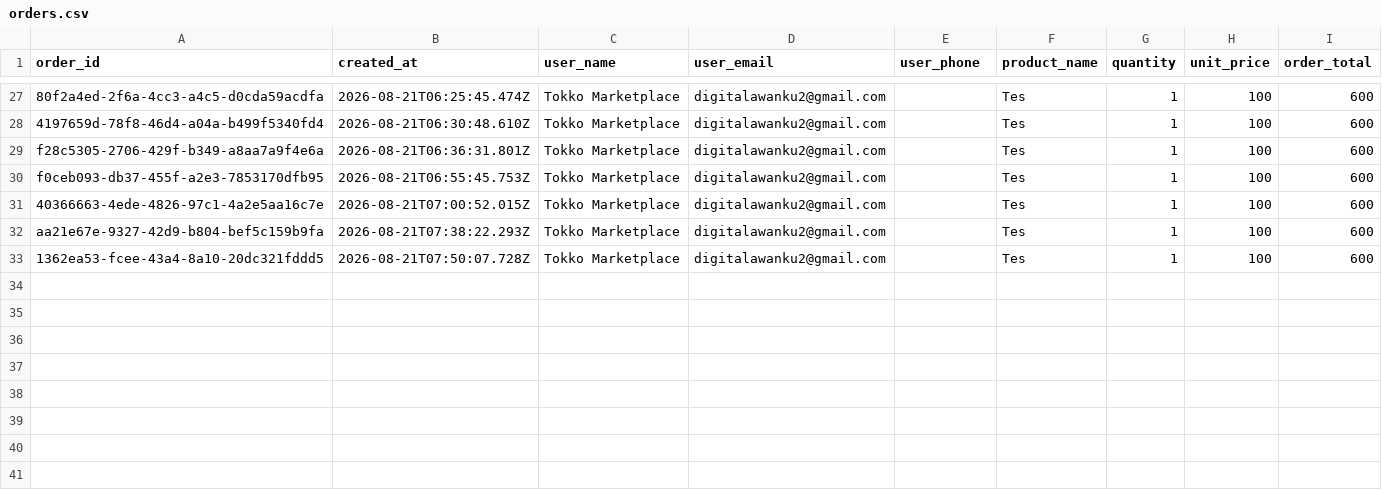
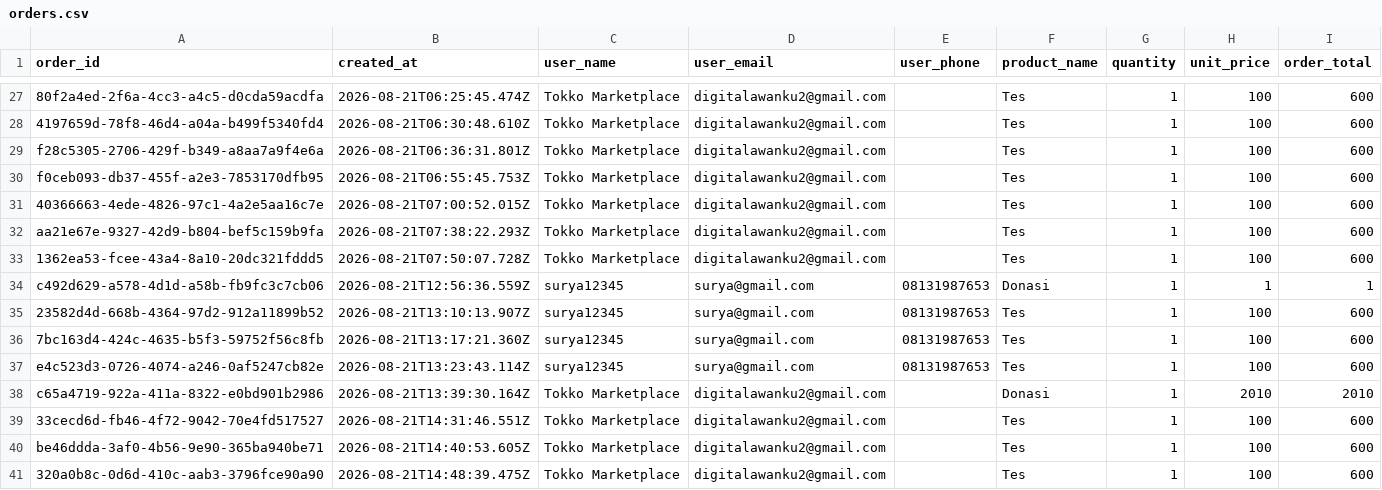
Before and after one commit to rey13x/tokkov2, a CSV file: storage/exports/orders.csv, drawn as a sheet; only a part is shown, gaps mark what is left out; the diff names each change by its address in the sheet, - before the commit and + after, or states it on an @@ line.

```diff
--- a/storage/exports/orders.csv
+++ b/storage/exports/orders.csv
+row 34: c492d629-a578-4d1d-a58b-fb9fc3c7cb06 | 2026-08-21T12:56:36.559Z | surya12345 | surya@gmail.com | 08131987653 | Donasi | 1 | 1 | 1
+row 35: 23582d4d-668b-4364-97d2-912a11899b52 | 2026-08-21T13:10:13.907Z | surya12345 | surya@gmail.com | 08131987653 | Tes | 1 | 100 | 600
+row 36: 7bc163d4-424c-4635-b5f3-59752f56c8fb | 2026-08-21T13:17:21.360Z | surya12345 | surya@gmail.com | 08131987653 | Tes | 1 | 100 | 600
+row 37: e4c523d3-0726-4074-a246-0af5247cb82e | 2026-08-21T13:23:43.114Z | surya12345 | surya@gmail.com | 08131987653 | Tes | 1 | 100 | 600
+row 38: c65a4719-922a-411a-8322-e0bd901b2986 | 2026-08-21T13:39:30.164Z | Tokko Marketplace | digitalawanku2@gmail.com |  | Donasi | 1 | 2010 | 2010
+row 39: 33cecd6d-fb46-4f72-9042-70e4fd517527 | 2026-08-21T14:31:46.551Z | Tokko Marketplace | digitalawanku2@gmail.com |  | Tes | 1 | 100 | 600
+row 40: be46ddda-3af0-4b56-9e90-365ba940be71 | 2026-08-21T14:40:53.605Z | Tokko Marketplace | digitalawanku2@gmail.com |  | Tes | 1 | 100 | 600
+row 41: 320a0b8c-0d6d-410c-aab3-3796fce90a90 | 2026-08-21T14:48:39.475Z | Tokko Marketplace | digitalawanku2@gmail.com |  | Tes | 1 | 100 | 600
```
Also changed, not shown: 17 other files.
